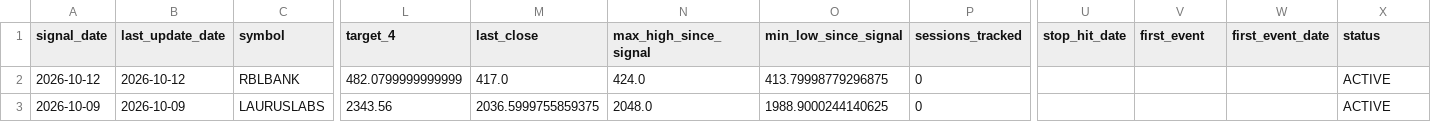
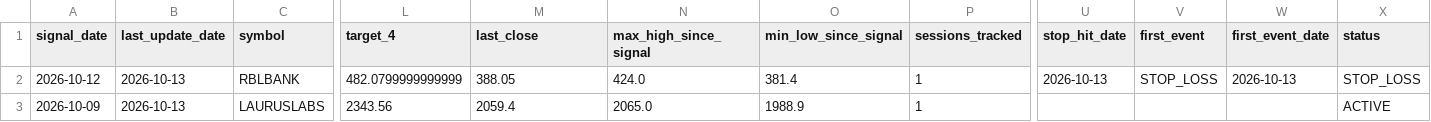
Before and after one commit to spy15007-arch/Trading-OS-v12, a CSV file: reports/trade_outcomes.csv, drawn as a sheet; only a part is shown, gaps mark what is left out; the diff names each change by its address in the sheet, - before the commit and + after, or states it on an @@ line.

```diff
--- a/reports/trade_outcomes.csv
+++ b/reports/trade_outcomes.csv
-B2 (last_update_date): 2026-10-12
+B2 (last_update_date): 2026-10-13
-M2 (last_close): 417.0
+M2 (last_close): 388.05
-O2 (min_low_since_signal): 413.79998779296875
+O2 (min_low_since_signal): 381.4
-P2:P3 (sessions_tracked): 0
+P2:P3 (sessions_tracked): 1
-U2 (stop_hit_date): (empty)
+U2 (stop_hit_date): 2026-10-13
-V2 (first_event): (empty)
+V2 (first_event): STOP_LOSS
-W2 (first_event_date): (empty)
+W2 (first_event_date): 2026-10-13
-X2 (status): ACTIVE
+X2 (status): STOP_LOSS
-B3 (last_update_date): 2026-10-09
+B3 (last_update_date): 2026-10-13
-M3 (last_close): 2036.5999755859375
+M3 (last_close): 2059.4
-N3 (max_high_since_signal): 2048.0
+N3 (max_high_since_signal): 2065.0
-O3 (min_low_since_signal): 1988.9000244140625
+O3 (min_low_since_signal): 1988.9
```
Also changed, not shown: reports/swing_scan.csv, 2 other files.
